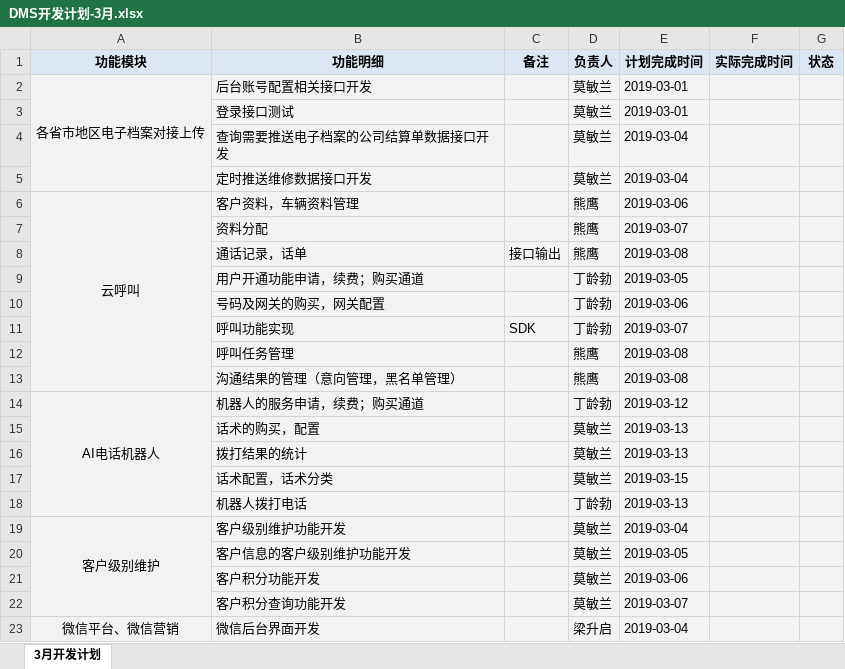
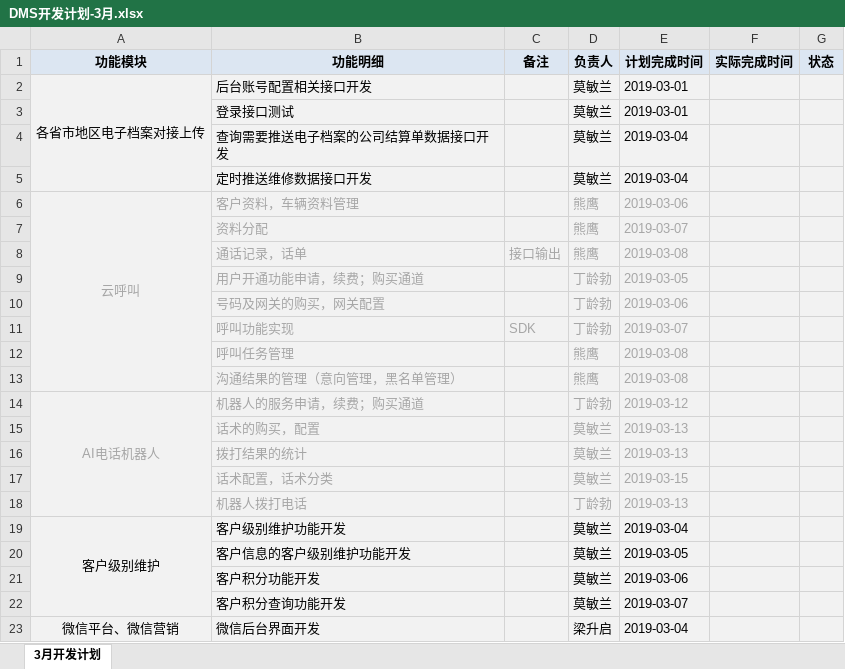
Before and after one commit to dinglingbo/test, an Excel workbook: DOC/开发计划/DMS开发计划-3月.xlsx, sheet 3月开发计划, drawn as a sheet; only a part is shown; values as stored, in another font and other column widths than the file's, no borders; the diff names each change by its address in the sheet, - before the commit and + after, or states it on an @@ line.

```diff
--- a/DOC/开发计划/DMS开发计划-3月.xlsx (sheet 3月开发计划)
+++ b/DOC/开发计划/DMS开发计划-3月.xlsx (sheet 3月开发计划)
-A6:B6 text colour: black
+A6:B6 text colour: #A6A6A6
-D6:E7 text colour: black
+D6:E7 text colour: #A6A6A6
-B7 text colour: black
+B7 text colour: #A6A6A6
-B8:E8 text colour: black
+B8:E8 text colour: #A6A6A6
-B9:B10 text colour: black
+B9:B10 text colour: #A6A6A6
-D9:E10 text colour: black
+D9:E10 text colour: #A6A6A6
-B11:E11 text colour: black
+B11:E11 text colour: #A6A6A6
-B12:B13 text colour: black
+B12:B13 text colour: #A6A6A6
-D12:E18 text colour: black
+D12:E18 text colour: #A6A6A6
-A14:B14 text colour: black
+A14:B14 text colour: #A6A6A6
-B15:B18 text colour: black
+B15:B18 text colour: #A6A6A6
```
Also changed, not shown: 10 other files.
